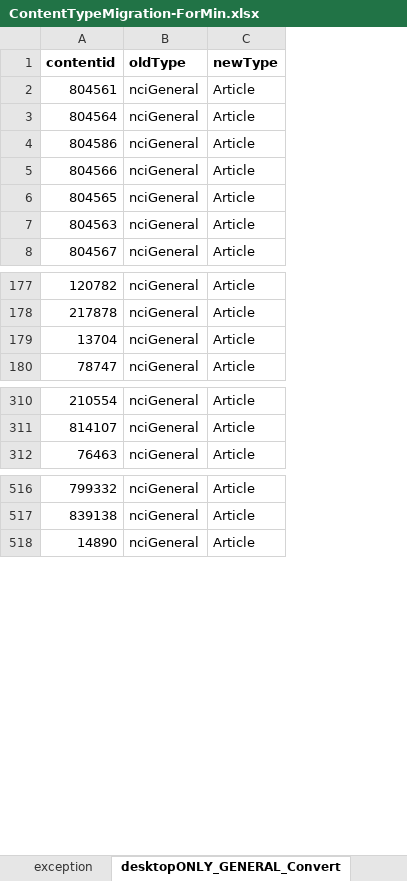
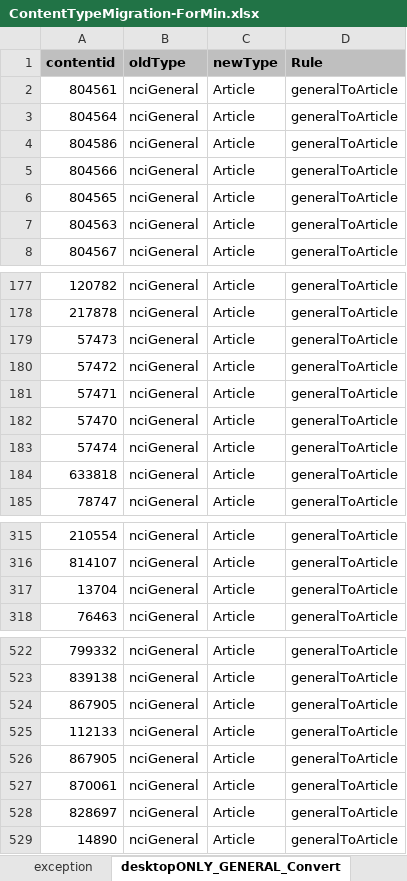
Before and after one commit to NCIOCPL/wcms-daisy, an Excel workbook: Daisy-xls/Content-Type-Mapping/ContentTypeMigration-ForMin.xlsx, sheet desktopONLY_GENERAL_Convert, drawn as a sheet; only a part is shown, gaps mark what is left out; values as stored, in another font and other column widths than the file's, no borders; the diff covers the shown part only; the diff names each change by its address in the sheet, - before the commit and + after, or states it on an @@ line.

```diff
--- a/Daisy-xls/Content-Type-Mapping/ContentTypeMigration-ForMin.xlsx (sheet desktopONLY_GENERAL_Convert)
+++ b/Daisy-xls/Content-Type-Mapping/ContentTypeMigration-ForMin.xlsx (sheet desktopONLY_GENERAL_Convert)
+column D (Rule), rows 2-8: all generalToArticle; rows 177-179: all generalToArticle; row 185: generalToArticle; rows 315-316: generalToArticle | generalToArticle; row 318: generalToArticle; rows 522-523: generalToArticle | generalToArticle; row 529: generalToArticle
-A1:C1 fill: none
+A1:C1 fill: #BFBFBF
-A179 (contentid): 13704
+A179 (contentid): 57473
+row 180: 57472 | nciGeneral | Article | generalToArticle
+row 181: 57471 | nciGeneral | Article | generalToArticle
+row 182: 57470 | nciGeneral | Article | generalToArticle
+row 183: 57474 | nciGeneral | Article | generalToArticle
+row 184: 633818 | nciGeneral | Article | generalToArticle
+row 317: 13704 | nciGeneral | Article | generalToArticle
@@ row 566 moved to row 524: 867905 @@
@@ row 567 moved to row 525: 112133 @@
@@ row 568 moved to row 526: 867905 @@
@@ row 569 moved to row 527: 870061 @@
@@ row 570 moved to row 528: 828697 @@
```
Also changed, not shown: 386 added rows and 1 removed row elsewhere in this sheet, sheet exception, sheet manualClean, other sheet tabs, 4 other files.
